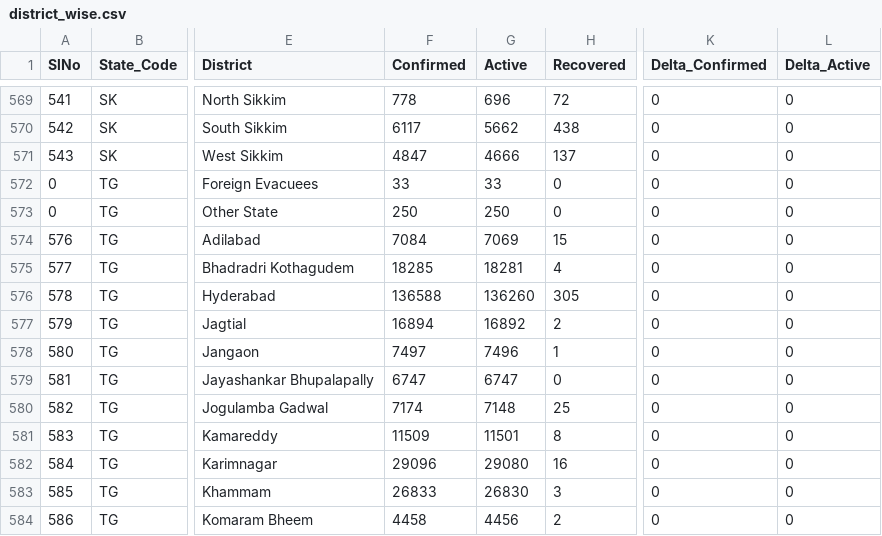
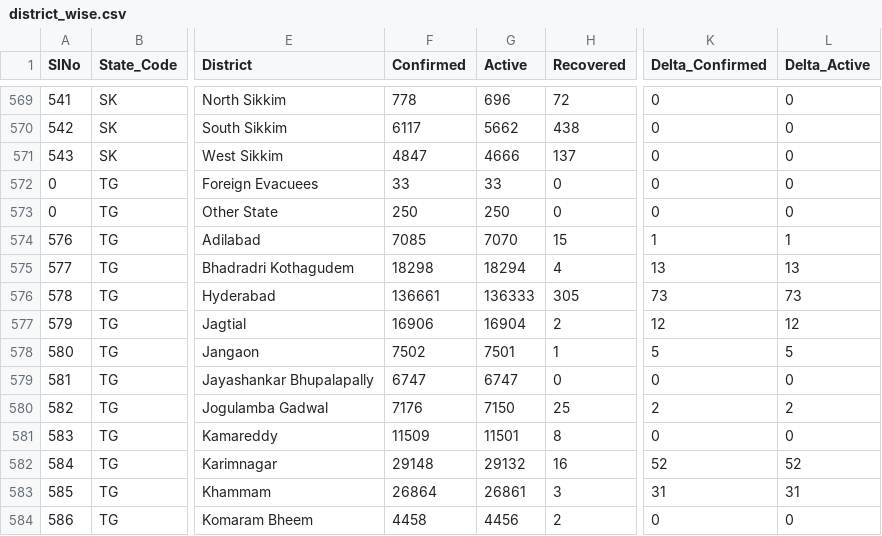
Before and after one commit to covid19india/api, a CSV file: csv/latest/district_wise.csv, drawn as a sheet; only a part is shown, gaps mark what is left out; the diff covers the shown part only; the diff names each change by its address in the sheet, - before the commit and + after, or states it on an @@ line.

Commit message:
data updated on - Sun Aug  8 15:54:53 UTC 2021

```diff
--- a/csv/latest/district_wise.csv
+++ b/csv/latest/district_wise.csv
-F574 (Confirmed): 7084
+F574 (Confirmed): 7085
-G574 (Active): 7069
+G574 (Active): 7070
-K574 (Delta_Confirmed): 0
+K574 (Delta_Confirmed): 1
-L574 (Delta_Active): 0
+L574 (Delta_Active): 1
-F575 (Confirmed): 18285
+F575 (Confirmed): 18298
-G575 (Active): 18281
+G575 (Active): 18294
-K575 (Delta_Confirmed): 0
+K575 (Delta_Confirmed): 13
-L575 (Delta_Active): 0
+L575 (Delta_Active): 13
-F576 (Confirmed): 136588
+F576 (Confirmed): 136661
-G576 (Active): 136260
+G576 (Active): 136333
-K576 (Delta_Confirmed): 0
+K576 (Delta_Confirmed): 73
-L576 (Delta_Active): 0
+L576 (Delta_Active): 73
-F577 (Confirmed): 16894
+F577 (Confirmed): 16906
-G577 (Active): 16892
+G577 (Active): 16904
-K577 (Delta_Confirmed): 0
+K577 (Delta_Confirmed): 12
-L577 (Delta_Active): 0
+L577 (Delta_Active): 12
-F578 (Confirmed): 7497
+F578 (Confirmed): 7502
-G578 (Active): 7496
+G578 (Active): 7501
-K578 (Delta_Confirmed): 0
+K578 (Delta_Confirmed): 5
-L578 (Delta_Active): 0
+L578 (Delta_Active): 5
-F580 (Confirmed): 7174
+F580 (Confirmed): 7176
-G580 (Active): 7148
+G580 (Active): 7150
-K580 (Delta_Confirmed): 0
+K580 (Delta_Confirmed): 2
-L580 (Delta_Active): 0
+L580 (Delta_Active): 2
-F582 (Confirmed): 29096
+F582 (Confirmed): 29148
-G582 (Active): 29080
+G582 (Active): 29132
-K582 (Delta_Confirmed): 0
+K582 (Delta_Confirmed): 52
-L582 (Delta_Active): 0
+L582 (Delta_Active): 52
-F583 (Confirmed): 26833
+F583 (Confirmed): 26864
-G583 (Active): 26830
+G583 (Active): 26861
-K583 (Delta_Confirmed): 0
+K583 (Delta_Confirmed): 31
-L583 (Delta_Active): 0
+L583 (Delta_Active): 31
```
Also changed, not shown: 129 edited cells elsewhere in this file, csv/latest/state_wise.csv, csv/latest/states.csv, 21 other files.
